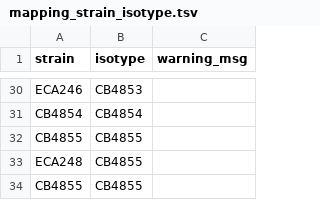
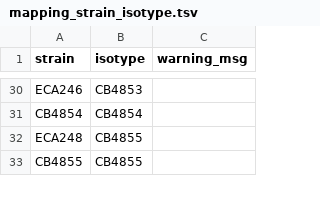
Before and after one commit to AndersenLab/cegwas, a TSV file: inst/data-raw/mapping_strain_isotype.tsv, drawn as a sheet; only a part is shown, gaps mark what is left out; the diff covers the shown part only.

```diff
--- a/inst/data-raw/mapping_strain_isotype.tsv
+++ b/inst/data-raw/mapping_strain_isotype.tsv
@@ -31,3 +31,2 @@ ECA246	CB4853
 CB4854	CB4854	
-CB4855	CB4855	
 ECA248	CB4855	
```
Also changed, not shown: 16 removed rows elsewhere in this file, 1 other file.
